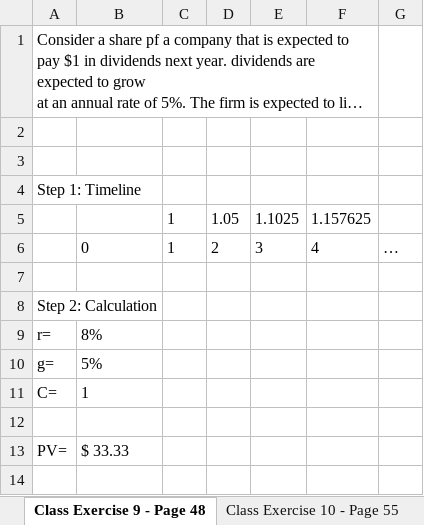
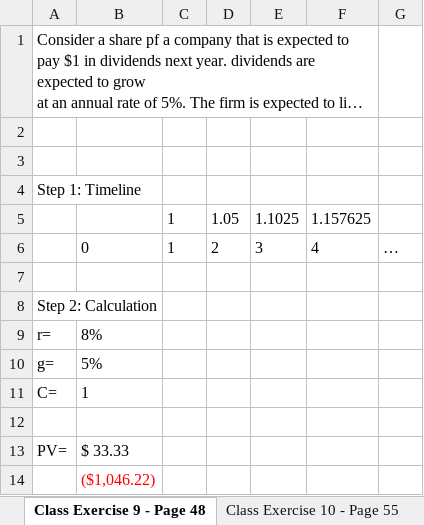
Before and after one commit to gleon99/mafe, an Excel workbook: 1/finance_1/Excel Class Exercise Lecture 1.xlsx, sheet Class Exercise 9 - Page 48, drawn as a sheet; long unchanged cells end in …; values as stored, in another font and other column widths than the file's, no borders; the diff names each change by its address in the sheet, - before the commit and + after, or states it on an @@ line.

```diff
--- a/1/finance_1/Excel Class Exercise Lecture 1.xlsx (sheet Class Exercise 9 - Page 48)
+++ b/1/finance_1/Excel Class Exercise Lecture 1.xlsx (sheet Class Exercise 9 - Page 48)
+row 14:  | ($1,046.22)
```
Also changed, not shown: sheet Class Exercise 10 - Page 55, sheet Class Exercise 12 - Page 66, sheet Class Exercise 11 - Page 58, 3 other files.
